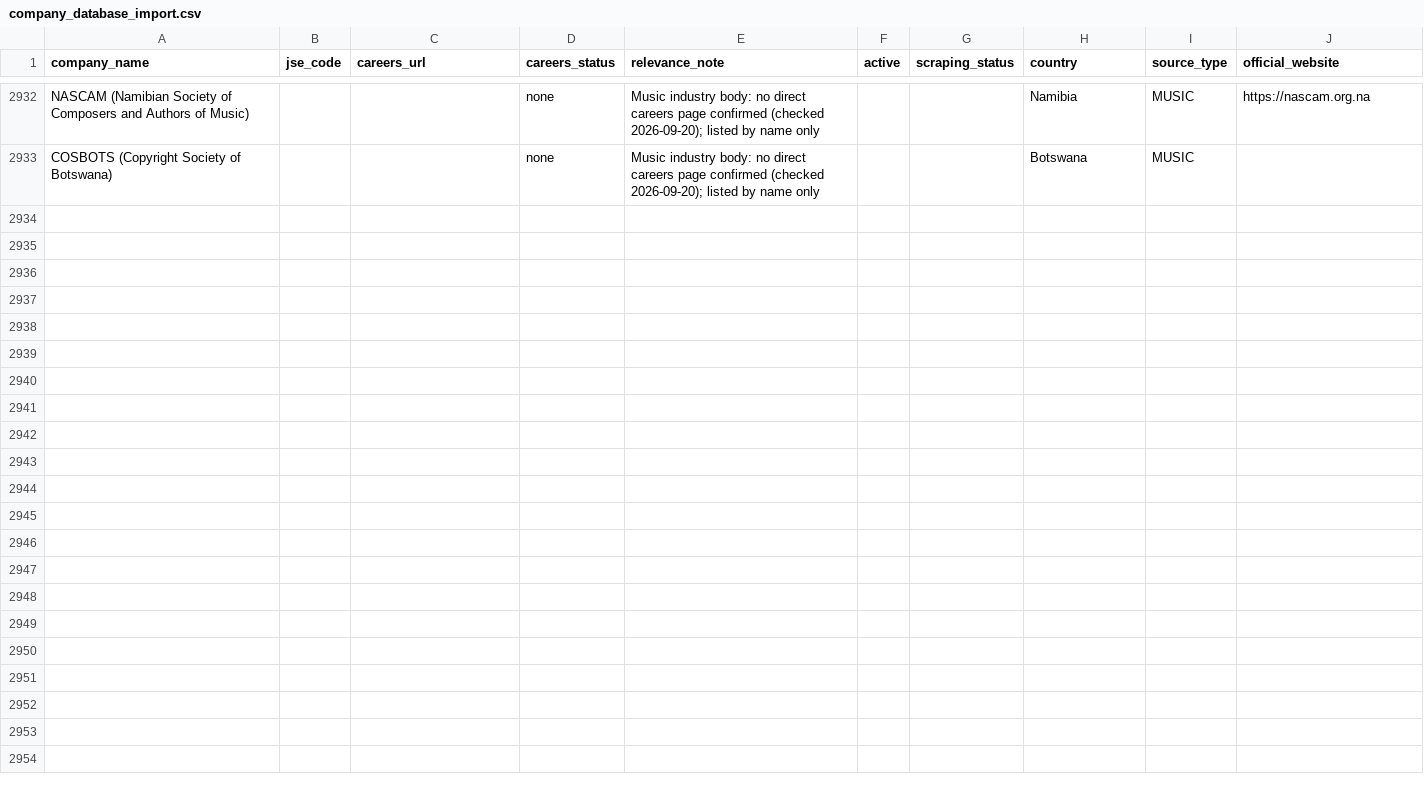
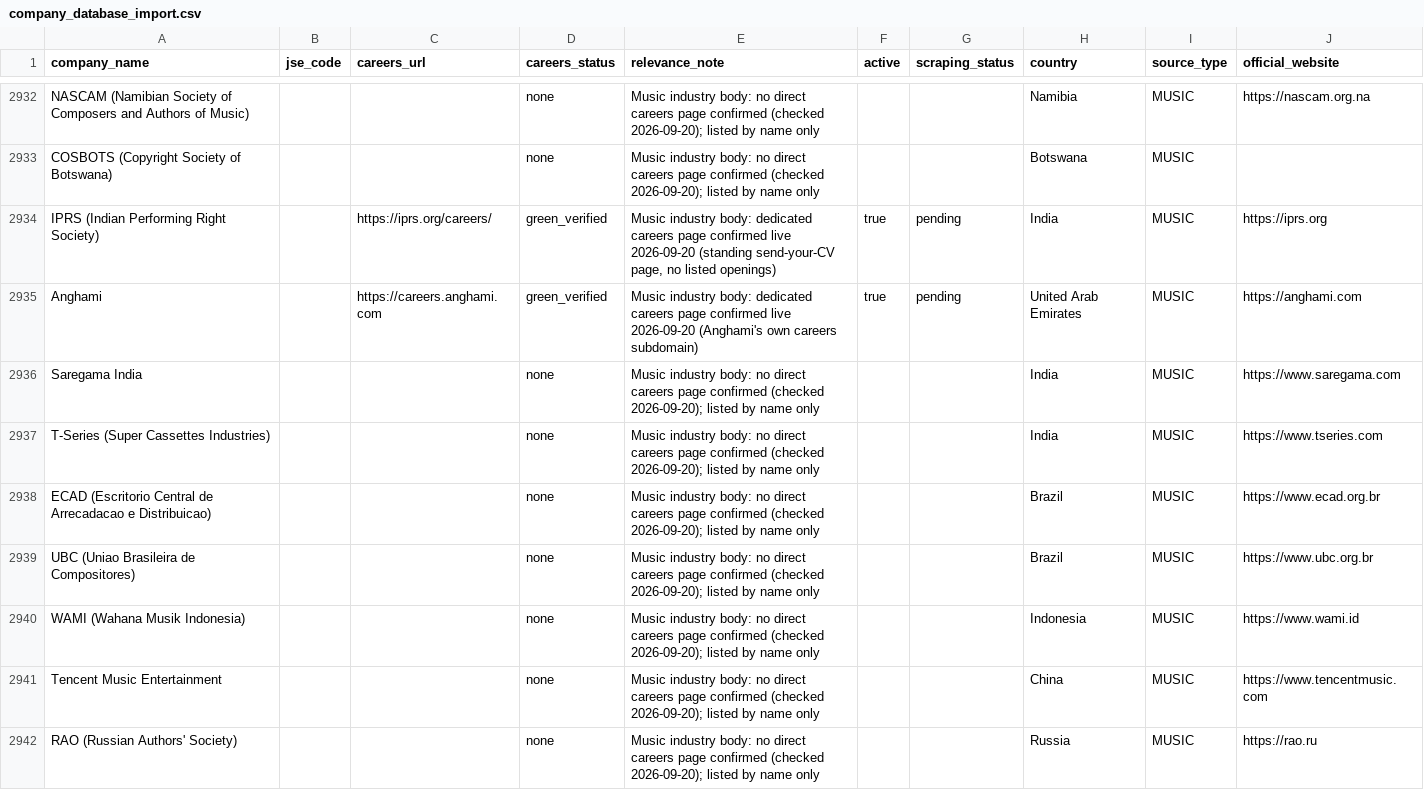
Before and after one commit to Hexmagistus/sospana-sonke, a CSV file: backend/seed/company_database_import.csv, drawn as a sheet; only a part is shown, gaps mark what is left out; the diff covers the shown part only.

```diff
--- a/backend/seed/company_database_import.csv
+++ b/backend/seed/company_database_import.csv
@@ -2933 +2933,10 @@ NASCAM (Namibian Society of Composers and Authors of Music),,,none,Music industr
 COSBOTS (Copyright Society of Botswana),,,none,Music industry body: no direct careers page confirmed (checked 2026-09-20); listed by name only,,,Botswana,MUSIC,
+IPRS (Indian Performing Right Society),,https://iprs.org/careers/,green_verified,"Music industry body: dedicated careers page confirmed live 2026-09-20 (standing send-your-CV page, no listed openings)",true,pending,India,MUSIC,https://iprs.org
+Anghami,,https://careers.anghami.com,green_verified,Music industry body: dedicated careers page confirmed live 2026-09-20 (Anghami's own careers subdomain),true,pending,United Arab Emirates,MUSIC,https://anghami.com
+Saregama India,,,none,Music industry body: no direct careers page confirmed (checked 2026-09-20); listed by name only,,,India,MUSIC,https://www.saregama.com
+T-Series (Super Cassettes Industries),,,none,Music industry body: no direct careers page confirmed (checked 2026-09-20); listed by name only,,,India,MUSIC,https://www.tseries.com
+ECAD (Escritorio Central de Arrecadacao e Distribuicao),,,none,Music industry body: no direct careers page confirmed (checked 2026-09-20); listed by name only,,,Brazil,MUSIC,https://www.ecad.org.br
+UBC (Uniao Brasileira de Compositores),,,none,Music industry body: no direct careers page confirmed (checked 2026-09-20); listed by name only,,,Brazil,MUSIC,https://www.ubc.org.br
+WAMI (Wahana Musik Indonesia),,,none,Music industry body: no direct careers page confirmed (checked 2026-09-20); listed by name only,,,Indonesia,MUSIC,https://www.wami.id
+Tencent Music Entertainment,,,none,Music industry body: no direct careers page confirmed (checked 2026-09-20); listed by name only,,,China,MUSIC,https://www.tencentmusic.com
+RAO (Russian Authors' Society),,,none,Music industry body: no direct careers page confirmed (checked 2026-09-20); listed by name only,,,Russia,MUSIC,https://rao.ru
```
Also changed, not shown: 9 added rows elsewhere in this file.
